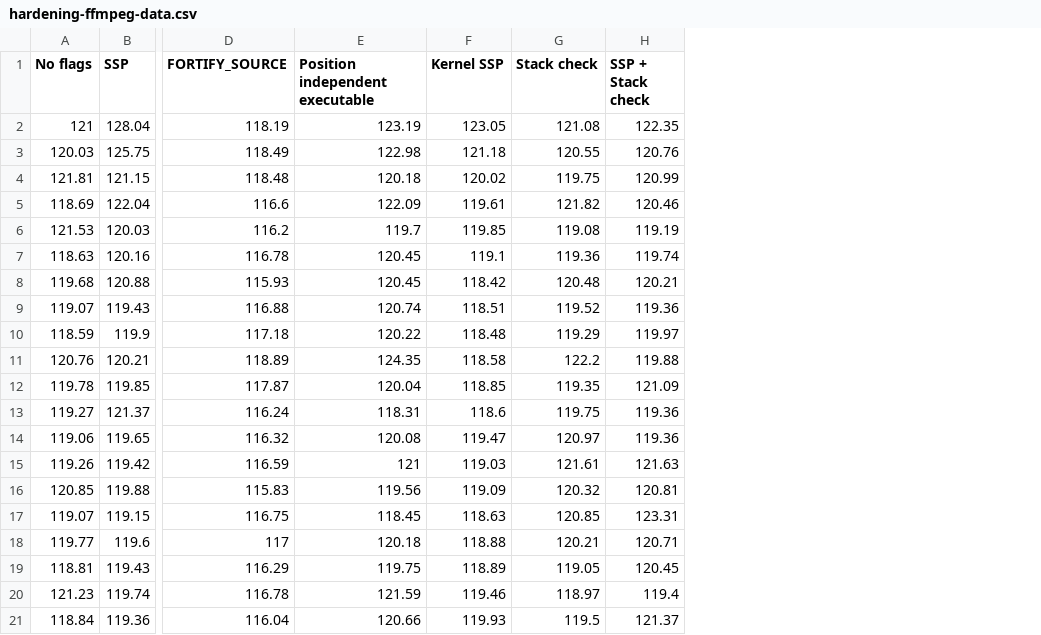
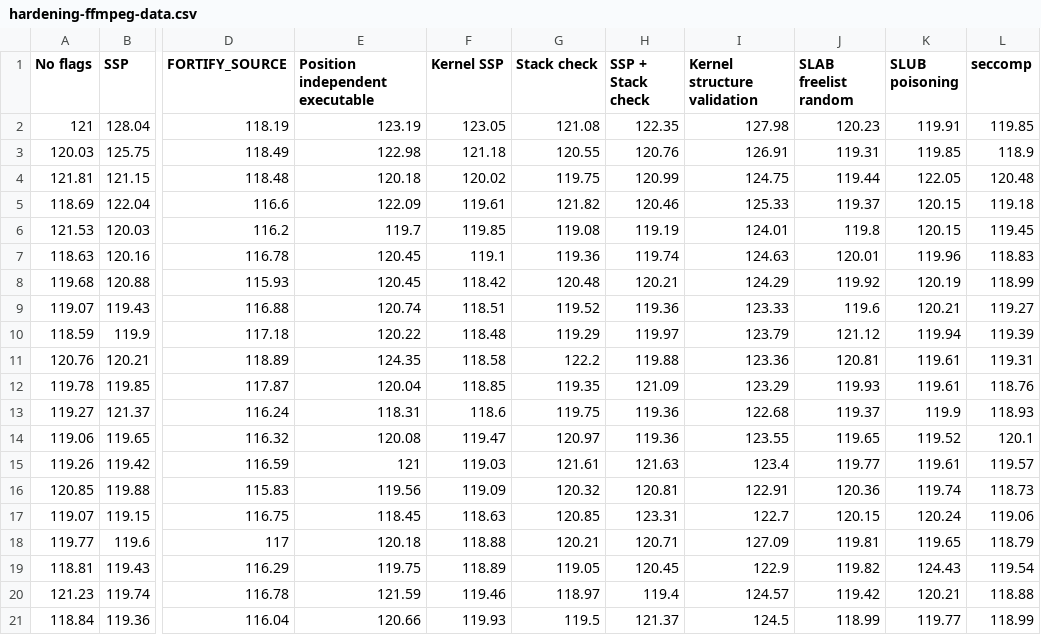
Before and after one commit to zatoichi-engineer/blog, a CSV file: assets/data/hardening-ffmpeg-data.csv, drawn as a sheet; only a part is shown, gaps mark what is left out; the diff names each change by its address in the sheet, - before the commit and + after, or states it on an @@ line.

Commit message:
Add ffmpeg results for several new tests

```diff
--- a/assets/data/hardening-ffmpeg-data.csv
+++ b/assets/data/hardening-ffmpeg-data.csv
+column I (Kernel structure validation), rows 2-21: 127.98 | 126.91 | 124.75 | 125.33 | 124.01 | 124.63 | 124.29 | 123.33 | 123.79 | 123.36 | 123.29 | 122.68 | 123.55 | 123.4 | 122.91 | 122.7 | 127.09 | 122.9 | 124.57 | 124.5
+column J (SLAB freelist random), rows 2-21: 120.23 | 119.31 | 119.44 | 119.37 | 119.8 | 120.01 | 119.92 | 119.6 | 121.12 | 120.81 | 119.93 | 119.37 | 119.65 | 119.77 | 120.36 | 120.15 | 119.81 | 119.82 | 119.42 | 118.99
+column K (SLUB poisoning), rows 2-21: 119.91 | 119.85 | 122.05 | 120.15 | 120.15 | 119.96 | 120.19 | 120.21 | 119.94 | 119.61 | 119.61 | 119.9 | 119.52 | 119.61 | 119.74 | 120.24 | 119.65 | 124.43 | 120.21 | 119.77
+column L (seccomp), rows 2-21: 119.85 | 118.9 | 120.48 | 119.18 | 119.45 | 118.83 | 118.99 | 119.27 | 119.39 | 119.31 | 118.76 | 118.93 | 120.1 | 119.57 | 118.73 | 119.06 | 118.79 | 119.54 | 118.88 | 118.99
```
